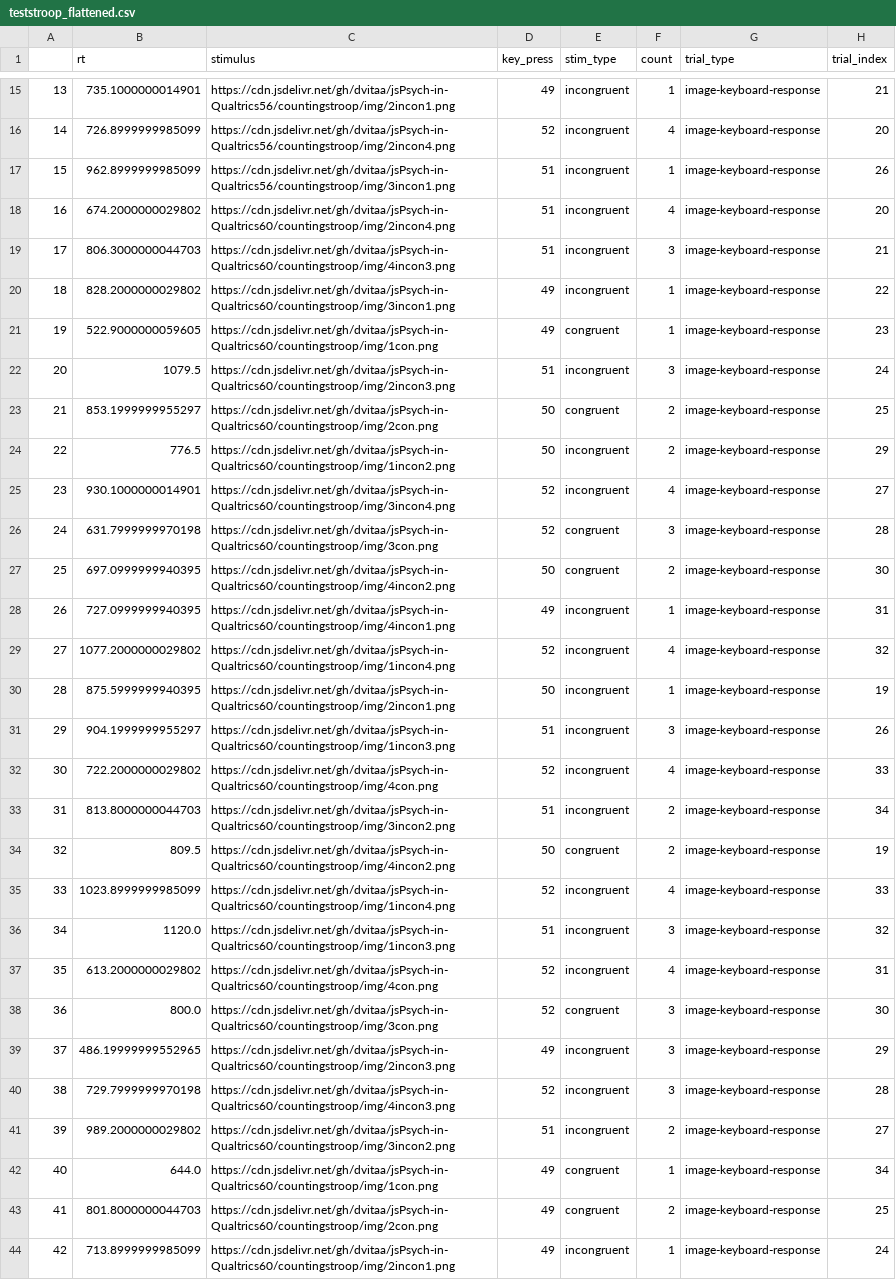
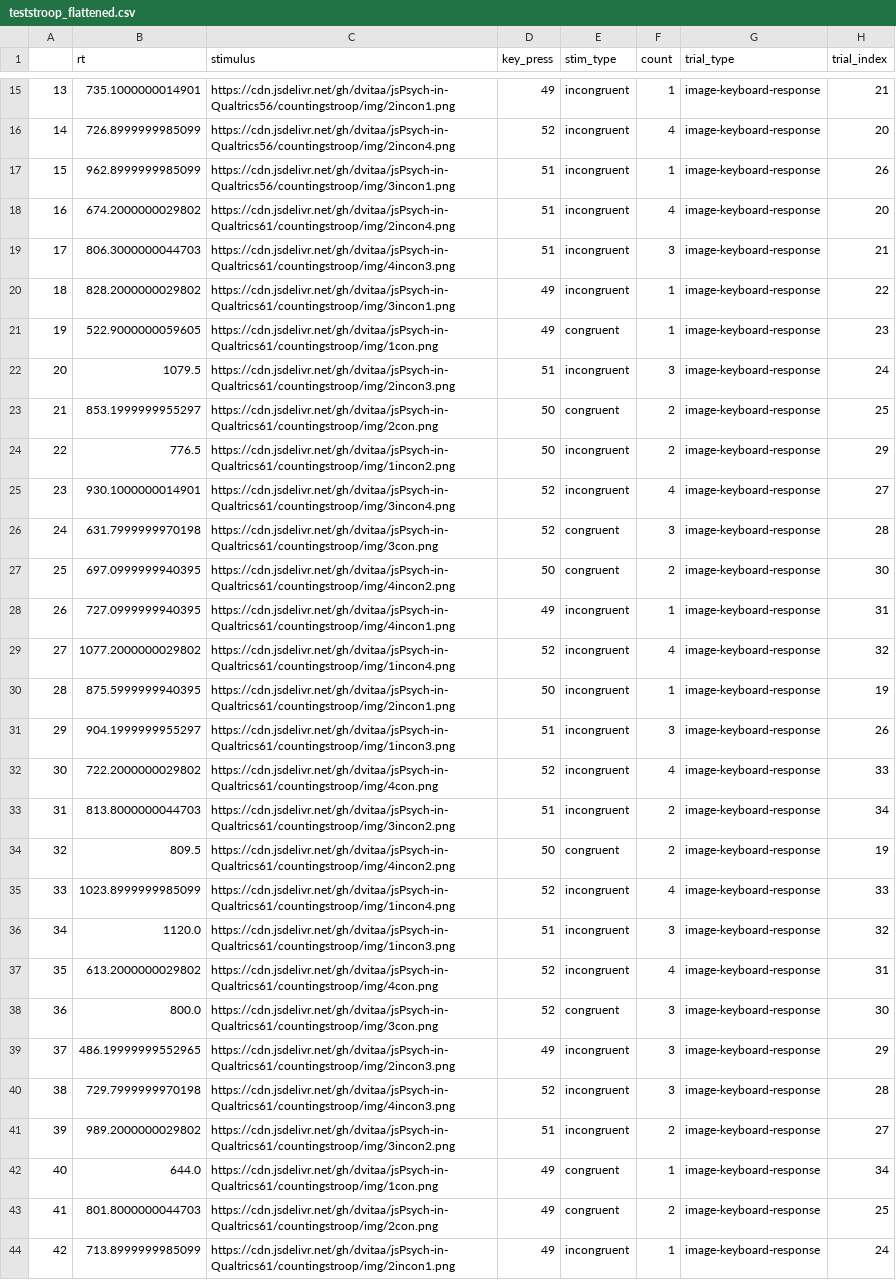
Before and after one commit to dvitaa/jsPsych-in-Qualtrics, a CSV file: countingstroop/teststroop_flattened.csv, drawn as a sheet; only a part is shown, gaps mark what is left out; the diff covers the shown part only; the diff names each change by its address in the sheet, - before the commit and + after, or states it on an @@ line.

```diff
--- a/countingstroop/teststroop_flattened.csv
+++ b/countingstroop/teststroop_flattened.csv
-C18 (stimulus): https://cdn.jsdelivr.net/gh/dvitaa/jsPsych-in-Qualtrics60/countingstroop/img/2incon4.png
+C18 (stimulus): https://cdn.jsdelivr.net/gh/dvitaa/jsPsych-in-Qualtrics61/countingstroop/img/2incon4.png
-C19 (stimulus): https://cdn.jsdelivr.net/gh/dvitaa/jsPsych-in-Qualtrics60/countingstroop/img/4incon3.png
+C19 (stimulus): https://cdn.jsdelivr.net/gh/dvitaa/jsPsych-in-Qualtrics61/countingstroop/img/4incon3.png
-C20 (stimulus): https://cdn.jsdelivr.net/gh/dvitaa/jsPsych-in-Qualtrics60/countingstroop/img/3incon1.png
+C20 (stimulus): https://cdn.jsdelivr.net/gh/dvitaa/jsPsych-in-Qualtrics61/countingstroop/img/3incon1.png
-C21 (stimulus): https://cdn.jsdelivr.net/gh/dvitaa/jsPsych-in-Qualtrics60/countingstroop/img/1con.png
+C21 (stimulus): https://cdn.jsdelivr.net/gh/dvitaa/jsPsych-in-Qualtrics61/countingstroop/img/1con.png
-C22 (stimulus): https://cdn.jsdelivr.net/gh/dvitaa/jsPsych-in-Qualtrics60/countingstroop/img/2incon3.png
+C22 (stimulus): https://cdn.jsdelivr.net/gh/dvitaa/jsPsych-in-Qualtrics61/countingstroop/img/2incon3.png
-C23 (stimulus): https://cdn.jsdelivr.net/gh/dvitaa/jsPsych-in-Qualtrics60/countingstroop/img/2con.png
+C23 (stimulus): https://cdn.jsdelivr.net/gh/dvitaa/jsPsych-in-Qualtrics61/countingstroop/img/2con.png
-C24 (stimulus): https://cdn.jsdelivr.net/gh/dvitaa/jsPsych-in-Qualtrics60/countingstroop/img/1incon2.png
+C24 (stimulus): https://cdn.jsdelivr.net/gh/dvitaa/jsPsych-in-Qualtrics61/countingstroop/img/1incon2.png
-C25 (stimulus): https://cdn.jsdelivr.net/gh/dvitaa/jsPsych-in-Qualtrics60/countingstroop/img/3incon4.png
+C25 (stimulus): https://cdn.jsdelivr.net/gh/dvitaa/jsPsych-in-Qualtrics61/countingstroop/img/3incon4.png
-C26 (stimulus): https://cdn.jsdelivr.net/gh/dvitaa/jsPsych-in-Qualtrics60/countingstroop/img/3con.png
+C26 (stimulus): https://cdn.jsdelivr.net/gh/dvitaa/jsPsych-in-Qualtrics61/countingstroop/img/3con.png
-C27 (stimulus): https://cdn.jsdelivr.net/gh/dvitaa/jsPsych-in-Qualtrics60/countingstroop/img/4incon2.png
+C27 (stimulus): https://cdn.jsdelivr.net/gh/dvitaa/jsPsych-in-Qualtrics61/countingstroop/img/4incon2.png
-C28 (stimulus): https://cdn.jsdelivr.net/gh/dvitaa/jsPsych-in-Qualtrics60/countingstroop/img/4incon1.png
+C28 (stimulus): https://cdn.jsdelivr.net/gh/dvitaa/jsPsych-in-Qualtrics61/countingstroop/img/4incon1.png
-C29 (stimulus): https://cdn.jsdelivr.net/gh/dvitaa/jsPsych-in-Qualtrics60/countingstroop/img/1incon4.png
+C29 (stimulus): https://cdn.jsdelivr.net/gh/dvitaa/jsPsych-in-Qualtrics61/countingstroop/img/1incon4.png
-C30 (stimulus): https://cdn.jsdelivr.net/gh/dvitaa/jsPsych-in-Qualtrics60/countingstroop/img/2incon1.png
+C30 (stimulus): https://cdn.jsdelivr.net/gh/dvitaa/jsPsych-in-Qualtrics61/countingstroop/img/2incon1.png
-C31 (stimulus): https://cdn.jsdelivr.net/gh/dvitaa/jsPsych-in-Qualtrics60/countingstroop/img/1incon3.png
+C31 (stimulus): https://cdn.jsdelivr.net/gh/dvitaa/jsPsych-in-Qualtrics61/countingstroop/img/1incon3.png
-C32 (stimulus): https://cdn.jsdelivr.net/gh/dvitaa/jsPsych-in-Qualtrics60/countingstroop/img/4con.png
+C32 (stimulus): https://cdn.jsdelivr.net/gh/dvitaa/jsPsych-in-Qualtrics61/countingstroop/img/4con.png
-C33 (stimulus): https://cdn.jsdelivr.net/gh/dvitaa/jsPsych-in-Qualtrics60/countingstroop/img/3incon2.png
+C33 (stimulus): https://cdn.jsdelivr.net/gh/dvitaa/jsPsych-in-Qualtrics61/countingstroop/img/3incon2.png
-C34 (stimulus): https://cdn.jsdelivr.net/gh/dvitaa/jsPsych-in-Qualtrics60/countingstroop/img/4incon2.png
+C34 (stimulus): https://cdn.jsdelivr.net/gh/dvitaa/jsPsych-in-Qualtrics61/countingstroop/img/4incon2.png
-C35 (stimulus): https://cdn.jsdelivr.net/gh/dvitaa/jsPsych-in-Qualtrics60/countingstroop/img/1incon4.png
+C35 (stimulus): https://cdn.jsdelivr.net/gh/dvitaa/jsPsych-in-Qualtrics61/countingstroop/img/1incon4.png
-C36 (stimulus): https://cdn.jsdelivr.net/gh/dvitaa/jsPsych-in-Qualtrics60/countingstroop/img/1incon3.png
+C36 (stimulus): https://cdn.jsdelivr.net/gh/dvitaa/jsPsych-in-Qualtrics61/countingstroop/img/1incon3.png
-C37 (stimulus): https://cdn.jsdelivr.net/gh/dvitaa/jsPsych-in-Qualtrics60/countingstroop/img/4con.png
+C37 (stimulus): https://cdn.jsdelivr.net/gh/dvitaa/jsPsych-in-Qualtrics61/countingstroop/img/4con.png
-C38 (stimulus): https://cdn.jsdelivr.net/gh/dvitaa/jsPsych-in-Qualtrics60/countingstroop/img/3con.png
+C38 (stimulus): https://cdn.jsdelivr.net/gh/dvitaa/jsPsych-in-Qualtrics61/countingstroop/img/3con.png
-C39 (stimulus): https://cdn.jsdelivr.net/gh/dvitaa/jsPsych-in-Qualtrics60/countingstroop/img/2incon3.png
+C39 (stimulus): https://cdn.jsdelivr.net/gh/dvitaa/jsPsych-in-Qualtrics61/countingstroop/img/2incon3.png
-C40 (stimulus): https://cdn.jsdelivr.net/gh/dvitaa/jsPsych-in-Qualtrics60/countingstroop/img/4incon3.png
+C40 (stimulus): https://cdn.jsdelivr.net/gh/dvitaa/jsPsych-in-Qualtrics61/countingstroop/img/4incon3.png
-C41 (stimulus): https://cdn.jsdelivr.net/gh/dvitaa/jsPsych-in-Qualtrics60/countingstroop/img/3incon2.png
+C41 (stimulus): https://cdn.jsdelivr.net/gh/dvitaa/jsPsych-in-Qualtrics61/countingstroop/img/3incon2.png
-C42 (stimulus): https://cdn.jsdelivr.net/gh/dvitaa/jsPsych-in-Qualtrics60/countingstroop/img/1con.png
+C42 (stimulus): https://cdn.jsdelivr.net/gh/dvitaa/jsPsych-in-Qualtrics61/countingstroop/img/1con.png
-C43 (stimulus): https://cdn.jsdelivr.net/gh/dvitaa/jsPsych-in-Qualtrics60/countingstroop/img/2con.png
+C43 (stimulus): https://cdn.jsdelivr.net/gh/dvitaa/jsPsych-in-Qualtrics61/countingstroop/img/2con.png
-C44 (stimulus): https://cdn.jsdelivr.net/gh/dvitaa/jsPsych-in-Qualtrics60/countingstroop/img/2incon1.png
+C44 (stimulus): https://cdn.jsdelivr.net/gh/dvitaa/jsPsych-in-Qualtrics61/countingstroop/img/2incon1.png
```
Also changed, not shown: 5 edited cells elsewhere in this file, countingstroop/stroop.csv, countingstroop/teststroop.csv, 8 other files.
